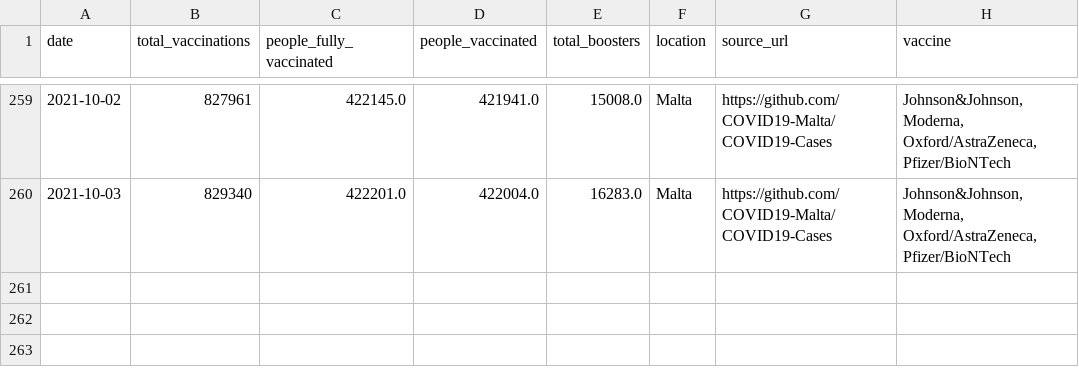
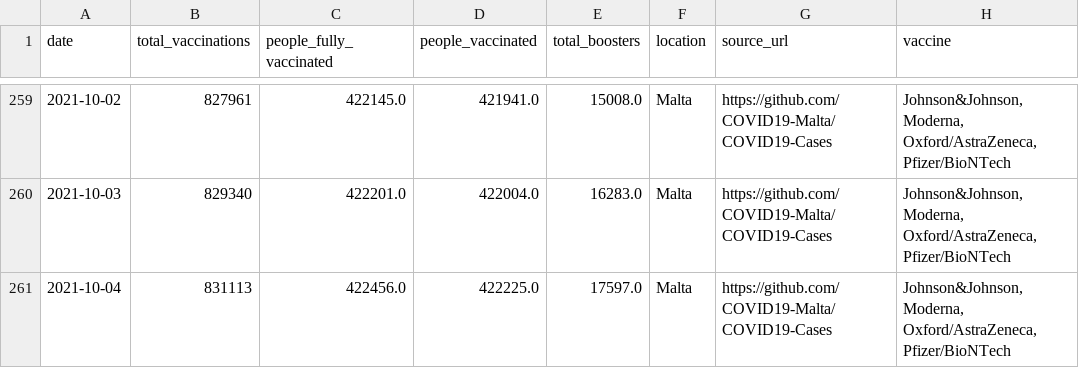
Before and after one commit to blasf1/covid_vaccine_progress_bot, a CSV file: output/Malta.csv, drawn as a sheet; only a part is shown, gaps mark what is left out.

Commit message:
[BOT] Update data and sources for website

```diff
--- a/output/Malta.csv
+++ b/output/Malta.csv
@@ -260 +260,2 @@ date,total_vaccinations,people_fully_vaccinated,people_vaccinated,total_boosters
 2021-10-03,829340,422201.0,422004.0,16283.0,Malta,https://github.com/COVID19-Malta/COVID19-Cases,"Johnson&Johnson, Moderna, Oxford/AstraZeneca, Pfizer/BioNTech"
+2021-10-04,831113,422456.0,422225.0,17597.0,Malta,https://github.com/COVID19-Malta/COVID19-Cases,"Johnson&Johnson, Moderna, Oxford/AstraZeneca, Pfizer/BioNTech"
```
Also changed, not shown: latest.csv, output/EuropeanUnion.csv, 2 other files.
